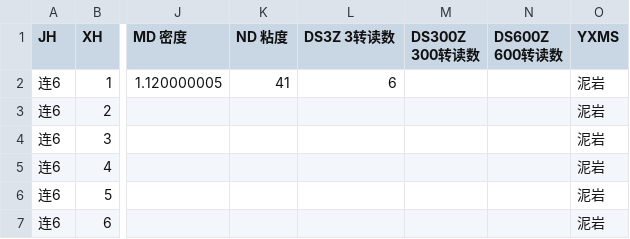
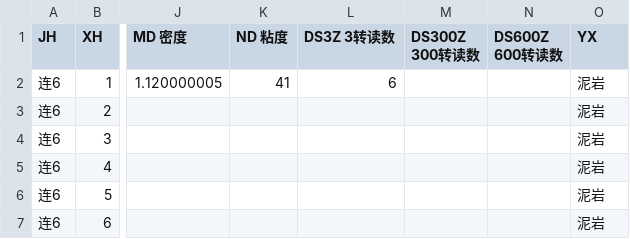
Before and after one commit to DrXuHaHa37/Python, a CSV file: machineLearning/dataSet/drillData_CSV/drilldata2.csv (was machineLearning/dataSet/drillData_CSV/drillData4.csv), drawn as a sheet; only a part is shown, gaps mark what is left out; the diff names each change by its address in the sheet, - before the commit and + after, or states it on an @@ line.

Commit message:
modify the datasets

```diff
--- a/machineLearning/dataSet/drillData_CSV/drillData4.csv
+++ b/machineLearning/dataSet/drillData_CSV/drilldata2.csv
-O1: YXMS
+O1: YX
```
Also changed, not shown: machineLearning/dataSet/drillData_CSV/drilldata1_2.csv, 6 other files.
